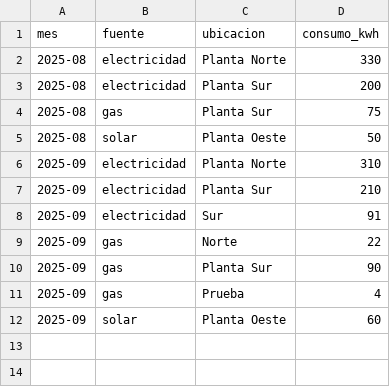
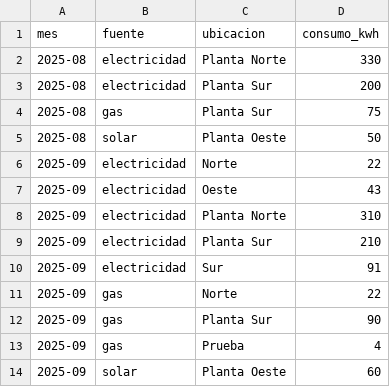
Before and after one commit to Leyly123/Modulo_2_4, a CSV file: backend/reporte_consumo_mensual.csv, drawn as a sheet; the diff names each change by its address in the sheet, - before the commit and + after, or states it on an @@ line.

Commit message:
Reporte nuevo, por video explicativo

```diff
--- a/backend/reporte_consumo_mensual.csv
+++ b/backend/reporte_consumo_mensual.csv
+row 6: 2025-09 | electricidad | Norte | 22
+row 7: 2025-09 | electricidad | Oeste | 43
```
Also changed, not shown: 1 other file.
